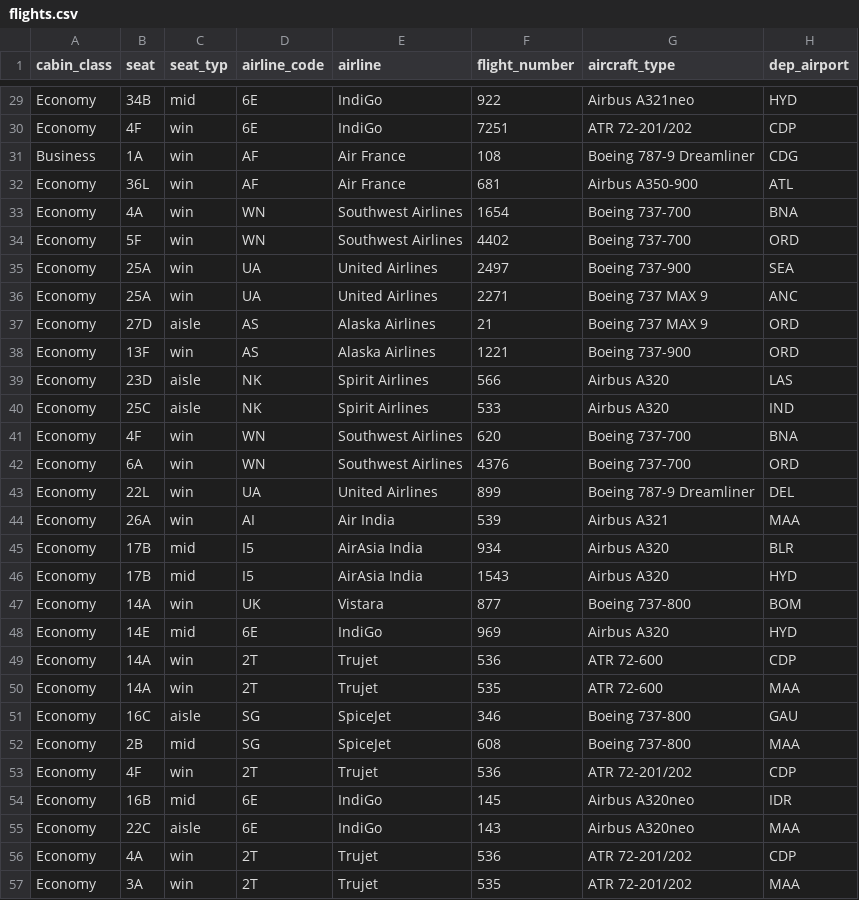
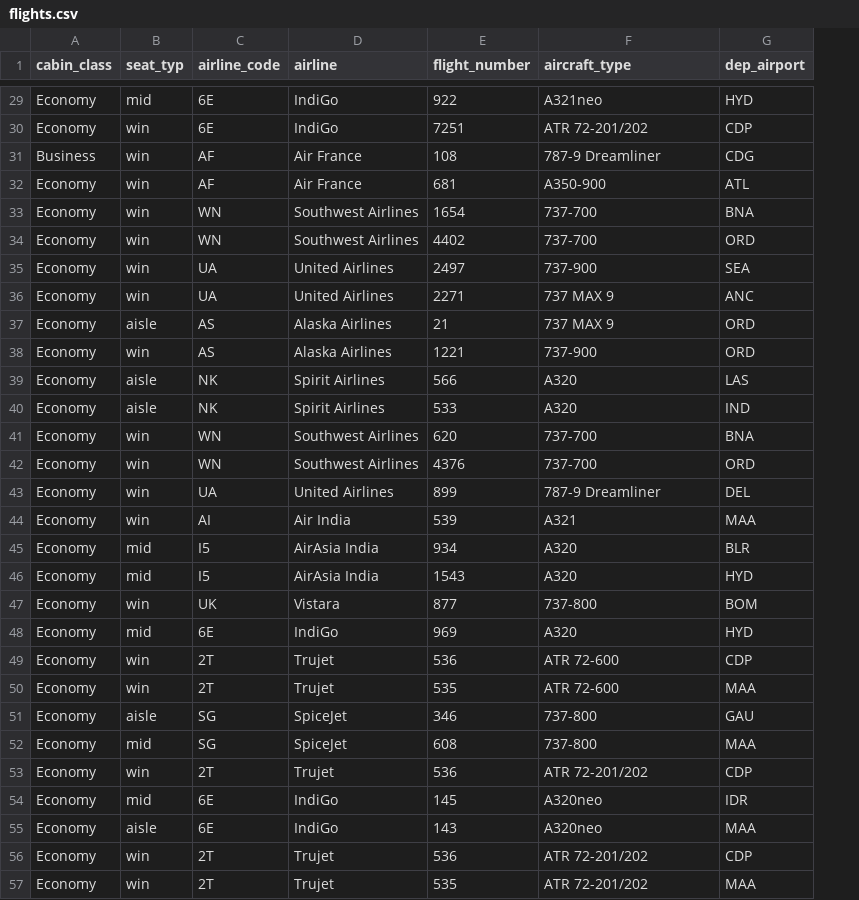
Before and after one commit to surendrark/surendrark.github.io, a CSV file: assets/files/flights.csv, drawn as a sheet; only a part is shown, gaps mark what is left out; removed rows and columns are numbered as before the commit, all else as after; the diff covers the shown part only; the diff names each change by its address in the sheet, - before the commit and + after, or states it on an @@ line.

Commit message:
Refactor aircraft details rendering in flight.js

```diff
--- a/assets/files/flights.csv
+++ b/assets/files/flights.csv
-column B (seat), rows 29-57: 34B | 4F | 1A | 36L | 4A | 5F | 25A | 25A | 27D | 13F | 23D | 25C | 4F | 6A | 22L | 26A | 17B | 17B | 14A | 14E | 14A | 14A | 16C | 2B | 4F | 16B | 22C | 4A | 3A
-F29 (aircraft_type): Airbus A321neo
+F29 (aircraft_type): A321neo
-F31 (aircraft_type): Boeing 787-9 Dreamliner
+F31 (aircraft_type): 787-9 Dreamliner
-F32 (aircraft_type): Airbus A350-900
+F32 (aircraft_type): A350-900
-F33:F34 (aircraft_type): Boeing 737-700
+F33:F34 (aircraft_type): 737-700
-F35 (aircraft_type): Boeing 737-900
+F35 (aircraft_type): 737-900
-F36:F37 (aircraft_type): Boeing 737 MAX 9
+F36:F37 (aircraft_type): 737 MAX 9
-F38 (aircraft_type): Boeing 737-900
+F38 (aircraft_type): 737-900
-F39:F40 (aircraft_type): Airbus A320
+F39:F40 (aircraft_type): A320
-F41:F42 (aircraft_type): Boeing 737-700
+F41:F42 (aircraft_type): 737-700
-F43 (aircraft_type): Boeing 787-9 Dreamliner
+F43 (aircraft_type): 787-9 Dreamliner
-F44 (aircraft_type): Airbus A321
+F44 (aircraft_type): A321
-F45:F46 (aircraft_type): Airbus A320
+F45:F46 (aircraft_type): A320
-F47 (aircraft_type): Boeing 737-800
+F47 (aircraft_type): 737-800
-F48 (aircraft_type): Airbus A320
+F48 (aircraft_type): A320
-F51:F52 (aircraft_type): Boeing 737-800
+F51:F52 (aircraft_type): 737-800
-F54:F55 (aircraft_type): Airbus A320neo
+F54:F55 (aircraft_type): A320neo
```
Also changed, not shown: 86 edited cells elsewhere in this file, 2 other files.
